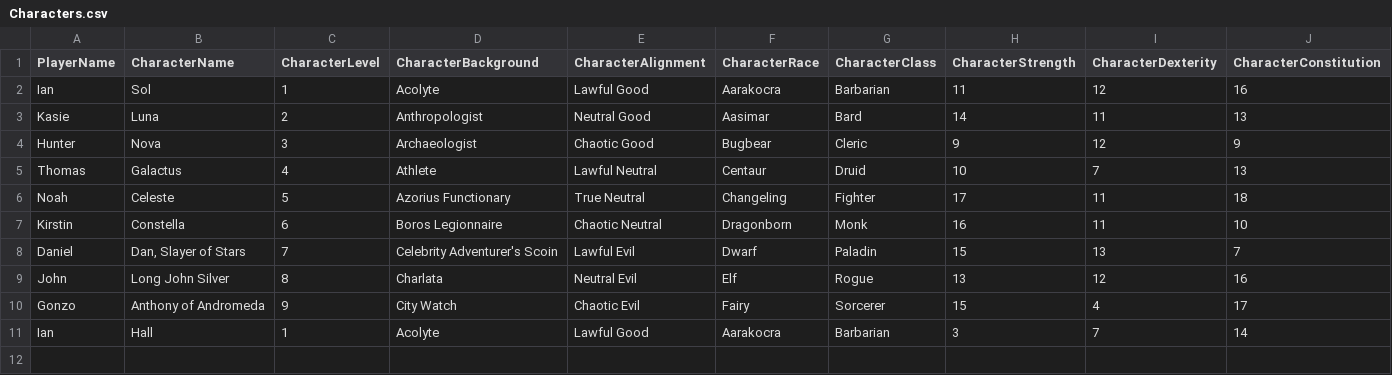
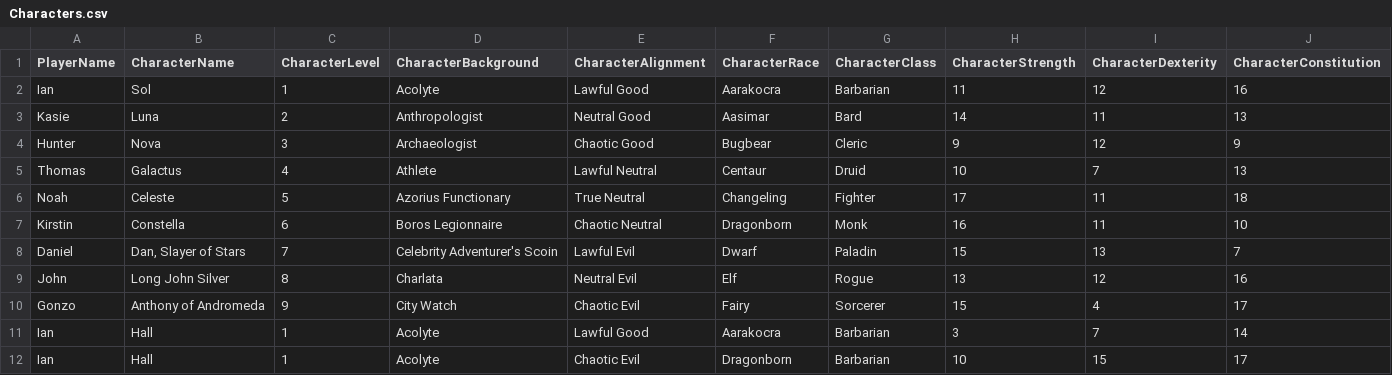
Before and after one commit to IanMcHall/Dungeon-Master-v2, a CSV file: bin/Debug/net5.0/Characters.csv, drawn as a sheet; only a part is shown; rows hold the shown columns only; the diff names each change by its address in the sheet, - before the commit and + after, or states it on an @@ line.

```diff
--- a/bin/Debug/net5.0/Characters.csv
+++ b/bin/Debug/net5.0/Characters.csv
+row 12: Ian | Hall | 1 | Acolyte | Chaotic Evil | Dragonborn | Barbarian | 10 | 15 | 17
```
Also changed, not shown: 10 other files.
